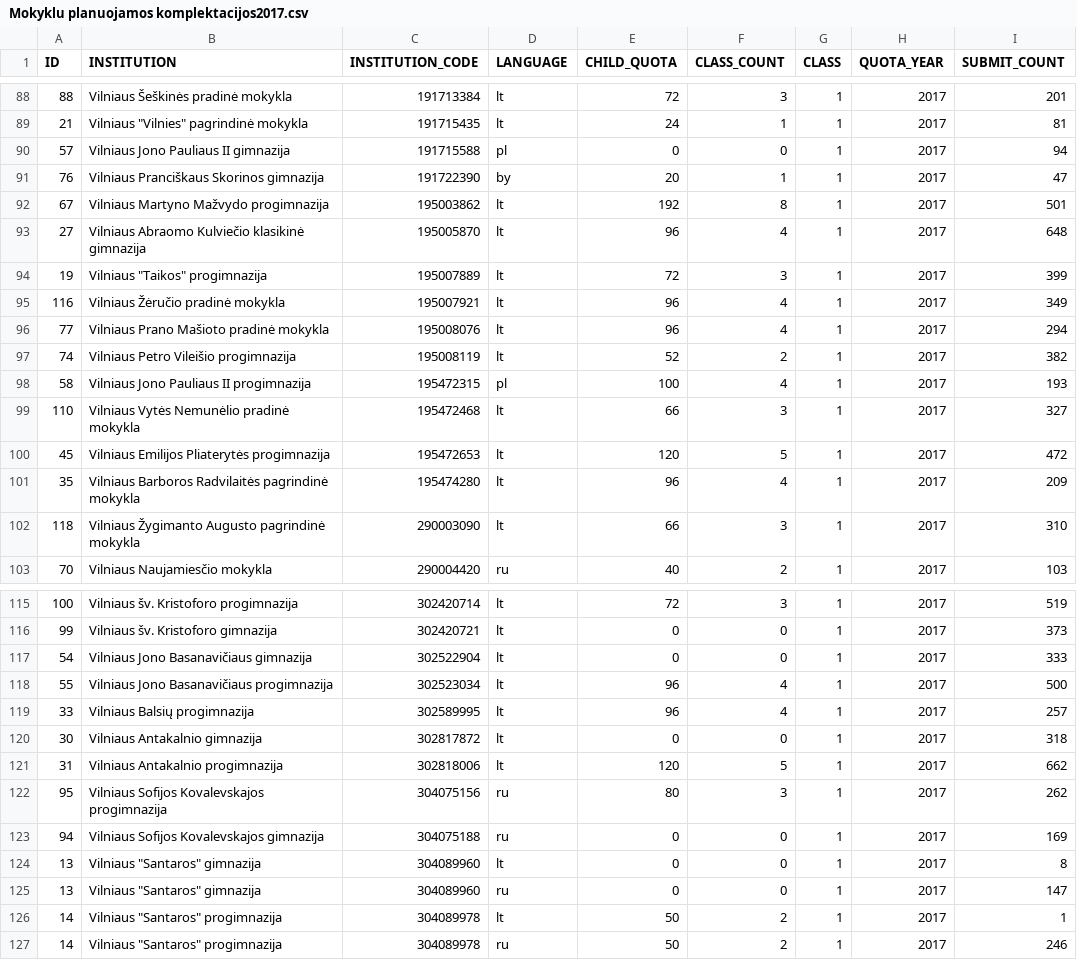
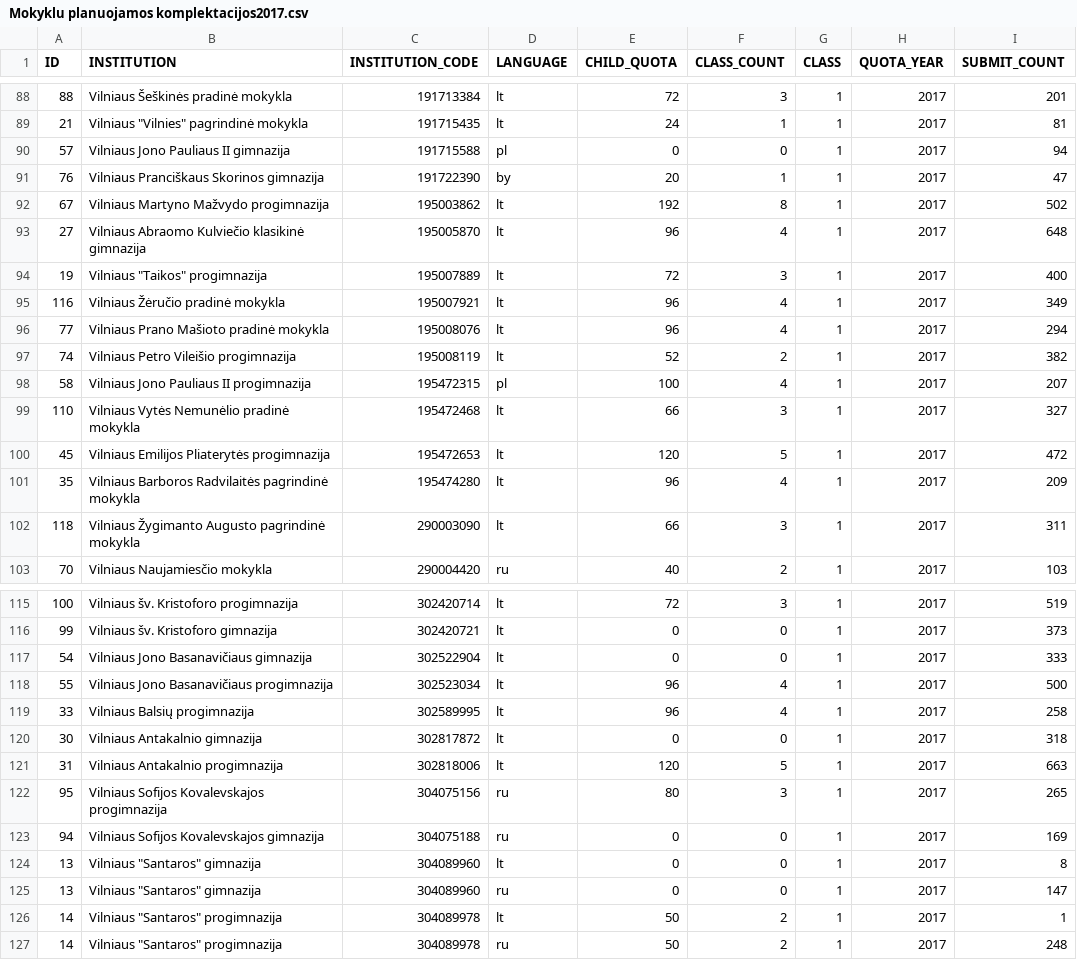
Before and after one commit to vilnius/mokyklos, a CSV file: data/Mokyklu planuojamos komplektacijos2017.csv, drawn as a sheet; only a part is shown, gaps mark what is left out; the diff covers the shown part only.

```diff
--- a/data/Mokyklu planuojamos komplektacijos2017.csv
+++ b/data/Mokyklu planuojamos komplektacijos2017.csv
@@ -91,5 +91,5 @@ ID;INSTITUTION;INSTITUTION_CODE;LANGUAGE;CHILD_QUOTA;CLASS_COUNT;CLASS;QUOTA_YEA
 76;"Vilniaus Pranciškaus Skorinos gimnazija";191722390;by;20;1;1;2017;47
-67;"Vilniaus Martyno Mažvydo progimnazija";195003862;lt;192;8;1;2017;501
+67;"Vilniaus Martyno Mažvydo progimnazija";195003862;lt;192;8;1;2017;502
 27;"Vilniaus Abraomo Kulviečio klasikinė gimnazija";195005870;lt;96;4;1;2017;648
-19;"Vilniaus ""Taikos"" progimnazija";195007889;lt;72;3;1;2017;399
+19;"Vilniaus ""Taikos"" progimnazija";195007889;lt;72;3;1;2017;400
 116;"Vilniaus Žėručio pradinė mokykla";195007921;lt;96;4;1;2017;349
@@ -97,3 +97,3 @@ ID;INSTITUTION;INSTITUTION_CODE;LANGUAGE;CHILD_QUOTA;CLASS_COUNT;CLASS;QUOTA_YEA
 74;"Vilniaus Petro Vileišio progimnazija";195008119;lt;52;2;1;2017;382
-58;"Vilniaus Jono Pauliaus II progimnazija";195472315;pl;100;4;1;2017;193
+58;"Vilniaus Jono Pauliaus II progimnazija";195472315;pl;100;4;1;2017;207
 110;"Vilniaus Vytės Nemunėlio pradinė mokykla";195472468;lt;66;3;1;2017;327
@@ -101,3 +101,3 @@ ID;INSTITUTION;INSTITUTION_CODE;LANGUAGE;CHILD_QUOTA;CLASS_COUNT;CLASS;QUOTA_YEA
 35;"Vilniaus Barboros Radvilaitės pagrindinė mokykla";195474280;lt;96;4;1;2017;209
-118;"Vilniaus Žygimanto Augusto pagrindinė mokykla";290003090;lt;66;3;1;2017;310
+118;"Vilniaus Žygimanto Augusto pagrindinė mokykla";290003090;lt;66;3;1;2017;311
 70;"Vilniaus Naujamiesčio mokykla";290004420;ru;40;2;1;2017;103
@@ -118,6 +118,6 @@ ID;INSTITUTION;INSTITUTION_CODE;LANGUAGE;CHILD_QUOTA;CLASS_COUNT;CLASS;QUOTA_YEA
 55;"Vilniaus Jono Basanavičiaus progimnazija";302523034;lt;96;4;1;2017;500
-33;"Vilniaus Balsių progimnazija";302589995;lt;96;4;1;2017;257
+33;"Vilniaus Balsių progimnazija";302589995;lt;96;4;1;2017;258
 30;"Vilniaus Antakalnio gimnazija";302817872;lt;0;0;1;2017;318
-31;"Vilniaus Antakalnio progimnazija";302818006;lt;120;5;1;2017;662
-95;"Vilniaus Sofijos Kovalevskajos progimnazija";304075156;ru;80;3;1;2017;262
+31;"Vilniaus Antakalnio progimnazija";302818006;lt;120;5;1;2017;663
+95;"Vilniaus Sofijos Kovalevskajos progimnazija";304075156;ru;80;3;1;2017;265
 94;"Vilniaus Sofijos Kovalevskajos gimnazija";304075188;ru;0;0;1;2017;169
@@ -126,2 +126,2 @@ ID;INSTITUTION;INSTITUTION_CODE;LANGUAGE;CHILD_QUOTA;CLASS_COUNT;CLASS;QUOTA_YEA
 14;"Vilniaus ""Santaros"" progimnazija";304089978;lt;50;2;1;2017;1
-14;"Vilniaus ""Santaros"" progimnazija";304089978;ru;50;2;1;2017;246
+14;"Vilniaus ""Santaros"" progimnazija";304089978;ru;50;2;1;2017;248
```
Also changed, not shown: 17 edited cells elsewhere in this file, 1 other file.
